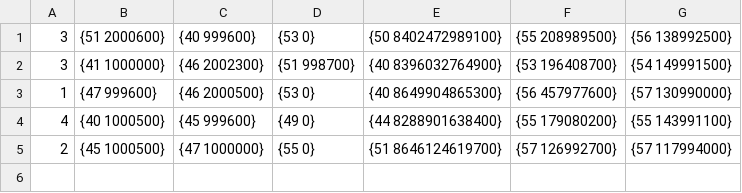
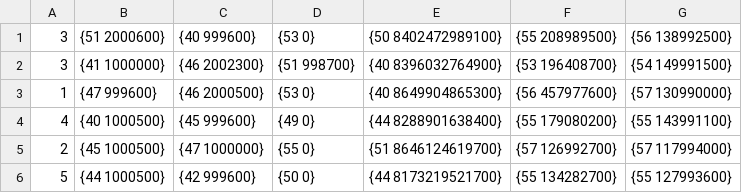
Before and after one commit to dorh/Capacitated-VNFPAP, a CSV file: Results/res_s20_cl3_col3_con5.csv, drawn as a sheet; the diff names each change by its address in the sheet, - before the commit and + after, or states it on an @@ line.

Commit message:
Found new line in res_s20_cl3_col3_con5.csv, time Sat Jun 22 00:11:27 2019

```diff
--- a/Results/res_s20_cl3_col3_con5.csv
+++ b/Results/res_s20_cl3_col3_con5.csv
+row 6: 5 | {44 1000500} | {42 999600} | {50 0} | {44 8173219521700} | {55 134282700} | {55 127993600}
```
